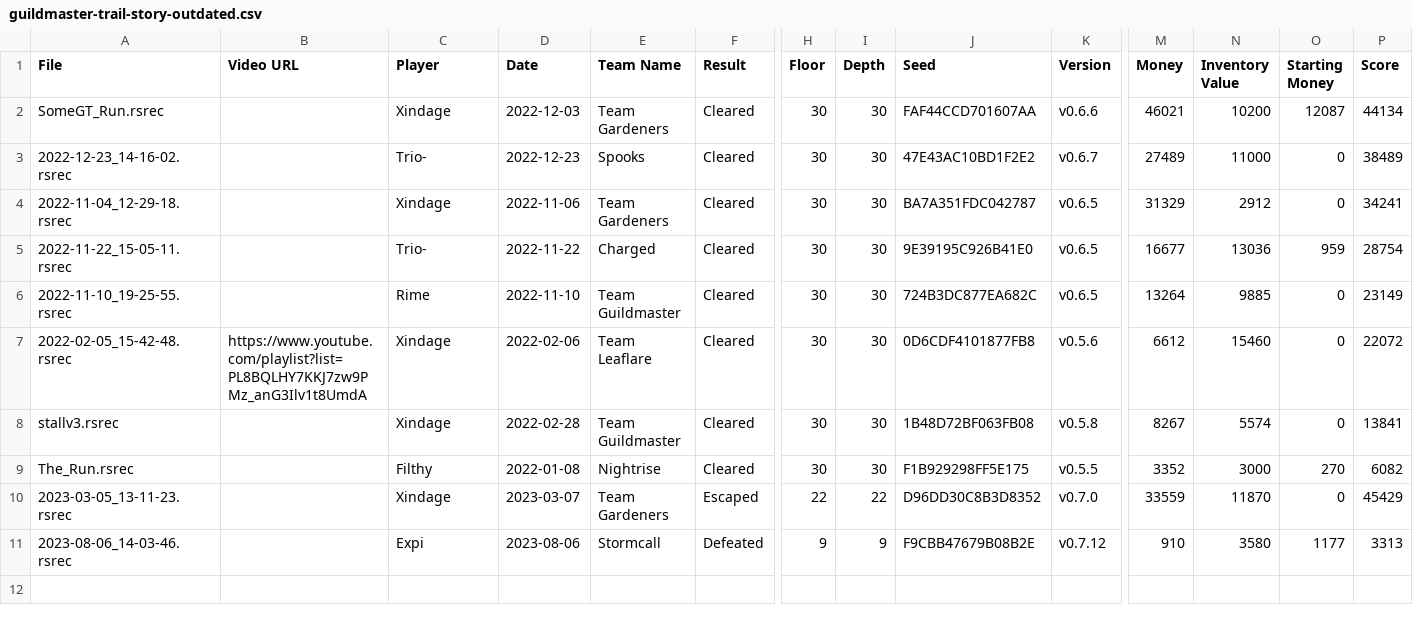
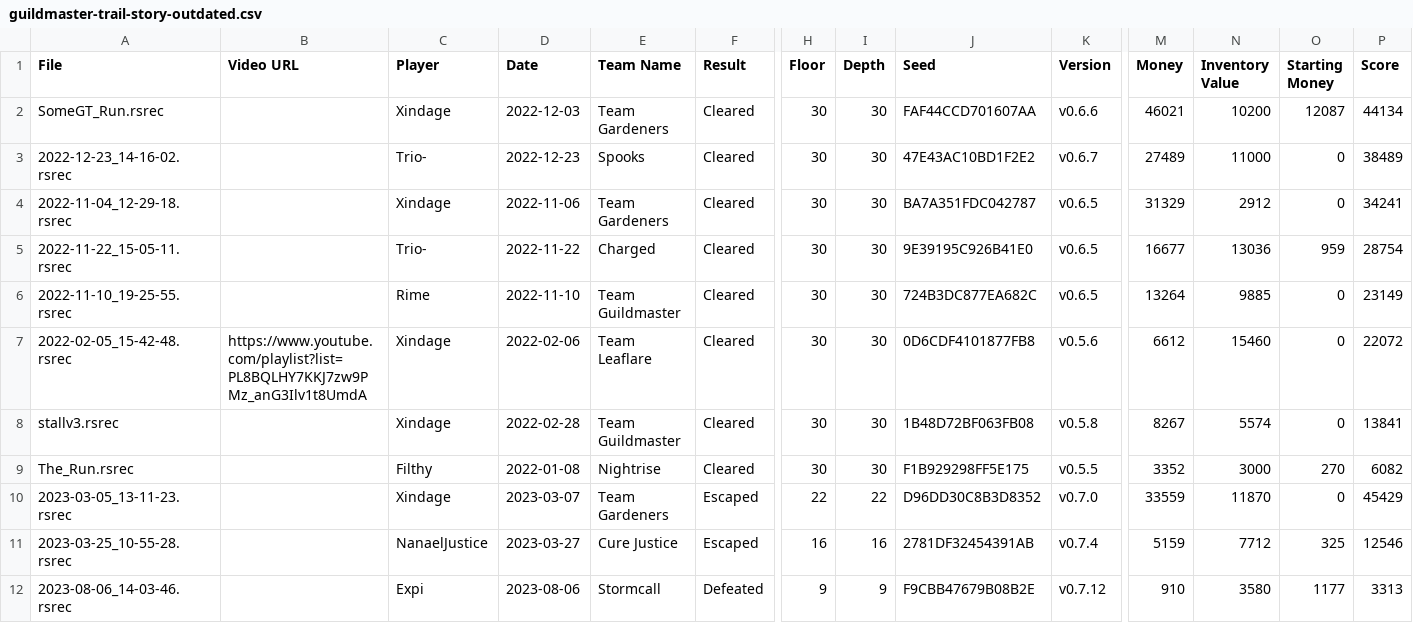
Before and after one commit to Shitpost-Sunkern/PMDO-Leaderboard, a CSV file: _data/guildmaster-trail-story-outdated.csv, drawn as a sheet; only a part is shown, gaps mark what is left out; rows hold the shown columns only; the diff names each change by its address in the sheet, - before the commit and + after, or states it on an @@ line.

```diff
--- a/_data/guildmaster-trail-story-outdated.csv
+++ b/_data/guildmaster-trail-story-outdated.csv
+row 11: 2023-03-25_10-55-28.rsrec |  | NanaelJustice | 2023-03-27 | Cure Justice | Escaped | 16 | 16 | 2781DF32454391AB | v0.7.4 | 5159 | 7712 | 325 | 12546
```
Also changed, not shown: _data/guildmaster-trail-story-leaderboard.csv, 1 other file.
